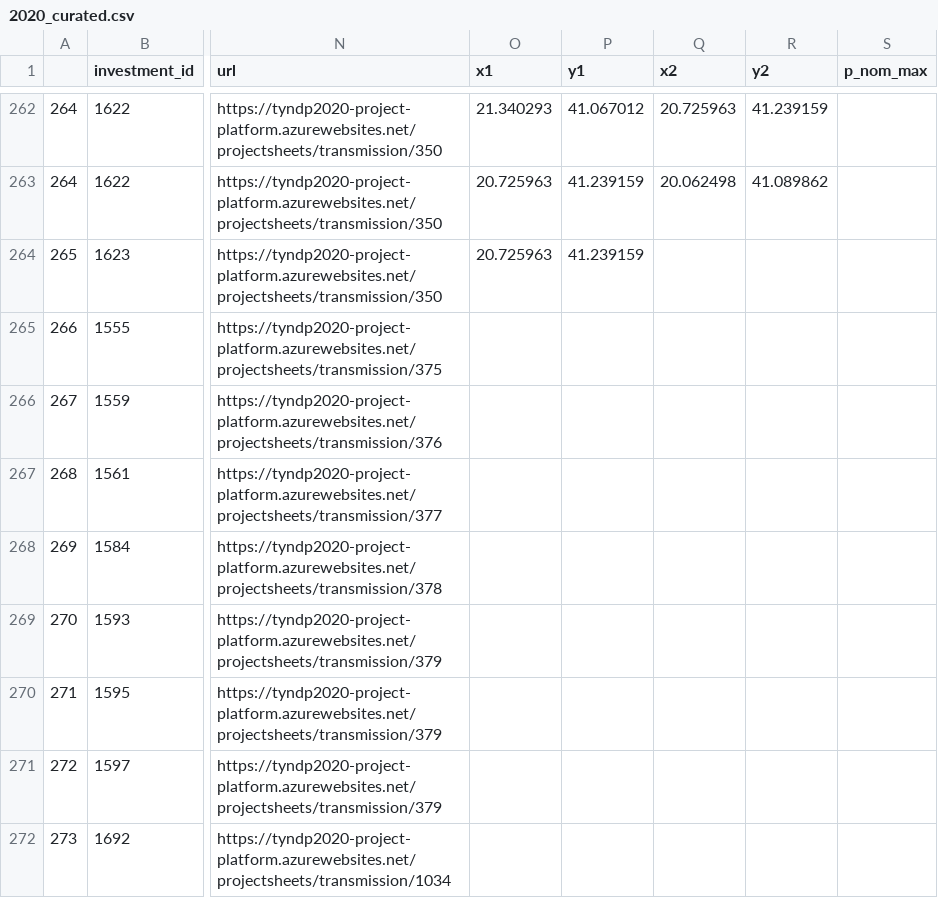
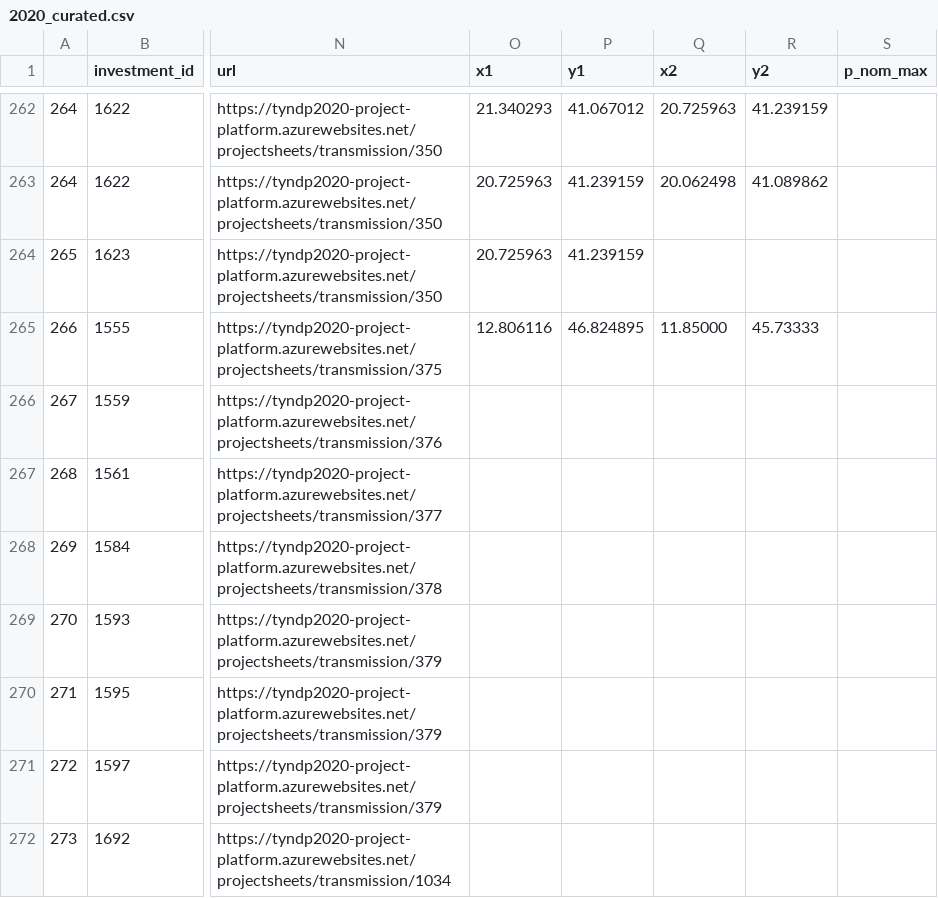
Before and after one commit to grecht/tyndp_to_pypsa, a CSV file: 2020/2020_curated.csv, drawn as a sheet; only a part is shown, gaps mark what is left out; the diff names each change by its address in the sheet, - before the commit and + after, or states it on an @@ line.

Commit message:
Add proj 375

```diff
--- a/2020/2020_curated.csv
+++ b/2020/2020_curated.csv
-O265 (x1): (empty)
+O265 (x1): 12.806116
-P265 (y1): (empty)
+P265 (y1): 46.824895
-Q265 (x2): (empty)
+Q265 (x2): 11.85000
-R265 (y2): (empty)
+R265 (y2): 45.73333
```
